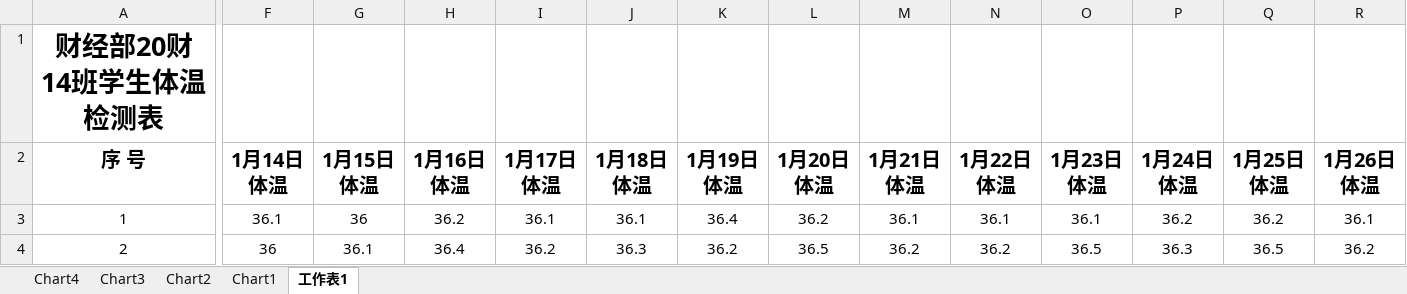
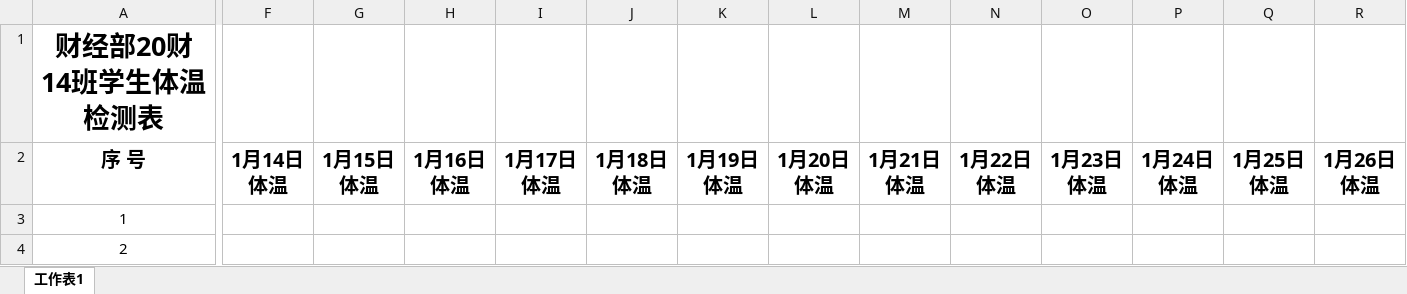
Before and after one commit to HuberWong/Python-Excel-openpyxl, an Excel workbook: BasalPlate/20财14班学生体温检测表.xlsx, sheet 工作表1, drawn as a sheet; only a part is shown, gaps mark what is left out; values as stored, in another font and other column widths than the file's, no borders; the diff covers the shown part only; the diff names each change by its address in the sheet, - before the commit and + after, or states it on an @@ line.

```diff
--- a/BasalPlate/20财14班学生体温检测表.xlsx (sheet 工作表1)
+++ b/BasalPlate/20财14班学生体温检测表.xlsx (sheet 工作表1)
-sheet tab: Chart4
-sheet tab: Chart3
-sheet tab: Chart2
-sheet tab: Chart1
-F3: 36.1
+F3: (empty)
-G3: 36
+G3: (empty)
-H3: 36.2
+H3: (empty)
-I3: 36.1
+I3: (empty)
-J3: 36.1
+J3: (empty)
-K3: 36.4
+K3: (empty)
-L3: 36.2
+L3: (empty)
-M3: 36.1
+M3: (empty)
-N3: 36.1
+N3: (empty)
-O3: 36.1
+O3: (empty)
-P3: 36.2
+P3: (empty)
-Q3: 36.2
+Q3: (empty)
-R3: 36.1
+R3: (empty)
-F4: 36
+F4: (empty)
-G4: 36.1
+G4: (empty)
-H4: 36.4
+H4: (empty)
-I4: 36.2
+I4: (empty)
-J4: 36.3
+J4: (empty)
-K4: 36.2
+K4: (empty)
-L4: 36.5
+L4: (empty)
-M4: 36.2
+M4: (empty)
-N4: 36.2
+N4: (empty)
-O4: 36.5
+O4: (empty)
-P4: 36.3
+P4: (empty)
-Q4: 36.5
+Q4: (empty)
-R4: 36.2
+R4: (empty)
```
Also changed, not shown: 730 edited cells elsewhere in this sheet, charts or pictures, BasalPlate/20财15班学生体温检测表.xlsx, BasalPlate/21财9班学生体温检测表.xlsx, 7 other files.
